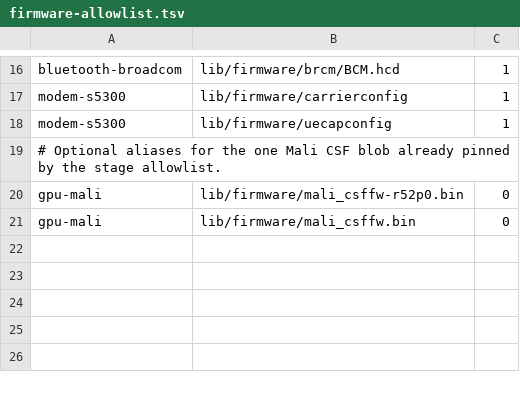
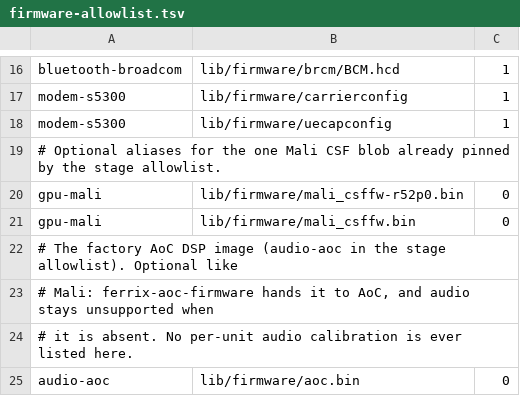
Before and after one commit to h4rkl/omarchy-ferrix, a TSV file: targets/boards/google-pixel-9a-tegu-gxq96-mp1-0/pmos/device-google-tegu/firmware-allowlist.tsv, drawn as a sheet; only a part is shown, gaps mark what is left out; the diff names each change by its address in the sheet, - before the commit and + after, or states it on an @@ line.

Commit message:
Stage and request Pixel 9a AoC firmware (#58)

```diff
--- a/targets/boards/google-pixel-9a-tegu-gxq96-mp1-0/pmos/device-google-tegu/firmware-allowlist.tsv
+++ b/targets/boards/google-pixel-9a-tegu-gxq96-mp1-0/pmos/device-google-tegu/firmware-allowlist.tsv
+row 22: # The factory AoC DSP image (audio-aoc in the stage allowlist). Optional like
+row 23: # Mali: ferrix-aoc-firmware hands it to AoC, and audio stays unsupported when
+row 24: # it is absent. No per-unit audio calibration is ever listed here.
+row 25: audio-aoc | lib/firmware/aoc.bin | 0
```
Also changed, not shown: targets/boards/google-pixel-9a-tegu-gxq96-mp1-0/firmware-stage-allowlist.tsv, 21 other files.
